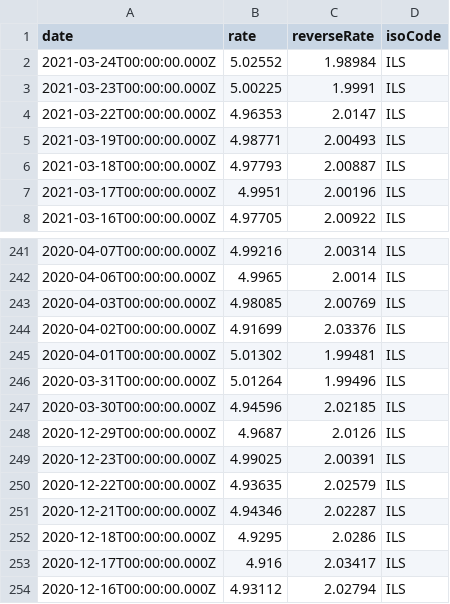
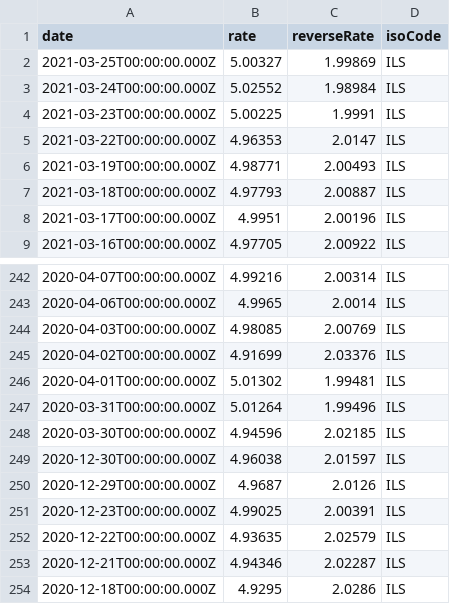
Before and after one commit to LubomirGeorgiev/bnb-currency-exchange-rates, a CSV file: data/ILS.csv, drawn as a sheet; only a part is shown, gaps mark what is left out; the shorter side is filled out with more unchanged rows.

```diff
--- a/data/ILS.csv
+++ b/data/ILS.csv
@@ -1,2 +1,3 @@
 "date","rate","reverseRate","isoCode"
+"2021-03-25T00:00:00.000Z","5.00327","1.99869","ILS"
 "2021-03-24T00:00:00.000Z","5.02552","1.98984","ILS"
@@ -247,2 +248,3 @@
 "2020-03-30T00:00:00.000Z","4.94596","2.02185","ILS"
+"2020-12-30T00:00:00.000Z","4.96038","2.01597","ILS"
 "2020-12-29T00:00:00.000Z","4.9687","2.0126","ILS"
```
Also changed, not shown: data/BRL.csv, data/INR.csv, 39 other files.
